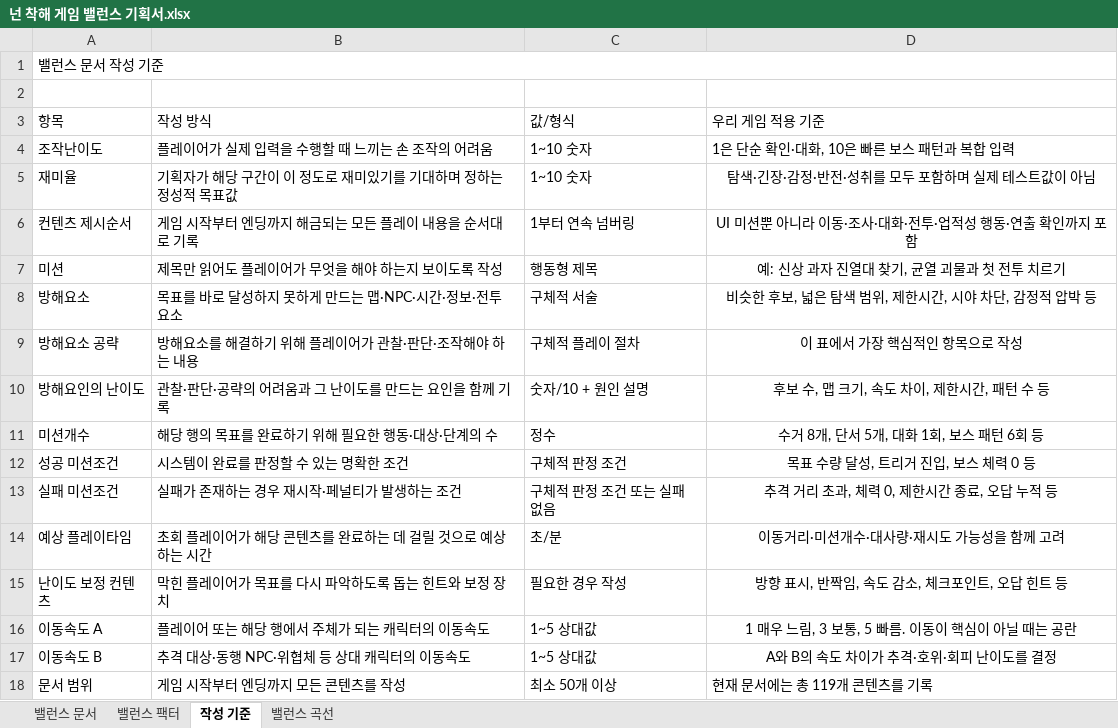
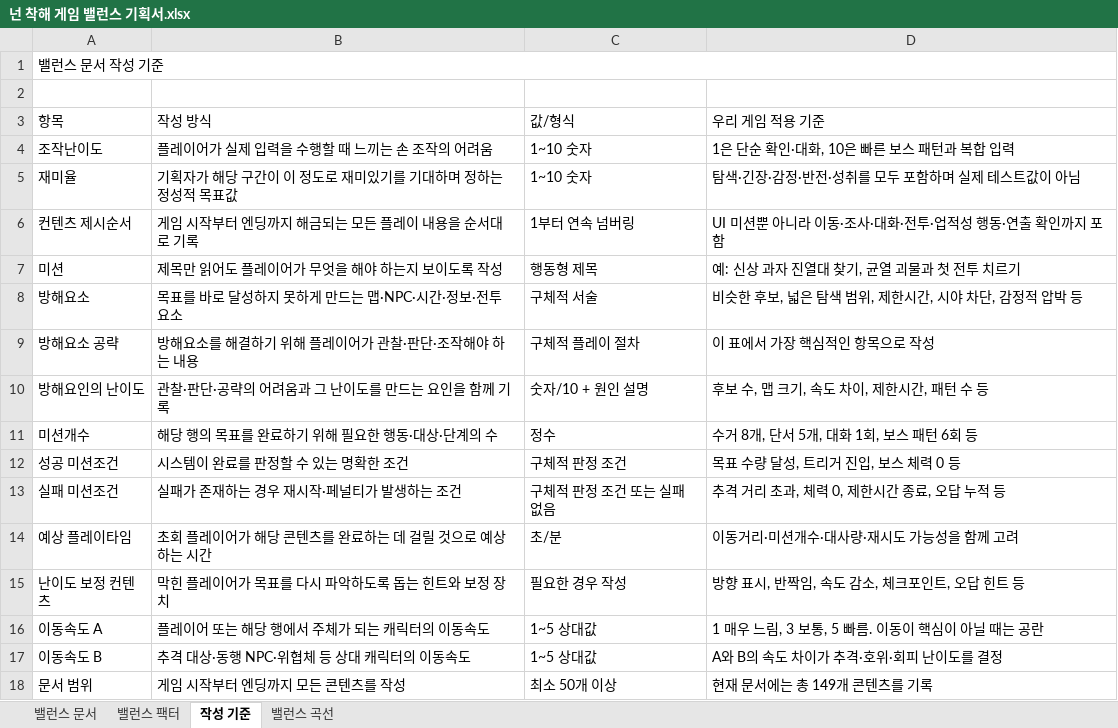
Before and after one commit to ysooj/Gihoek_7, an Excel workbook: 넌 착해 게임 밸런스 기획서.xlsx, sheet 작성 기준, drawn as a sheet; values as stored, in another font and other column widths than the file's, no borders; the diff names each change by its address in the sheet, - before the commit and + after, or states it on an @@ line.

```diff
--- a/넌 착해 게임 밸런스 기획서.xlsx (sheet 작성 기준)
+++ b/넌 착해 게임 밸런스 기획서.xlsx (sheet 작성 기준)
-D5:D17 alignment: center
+D5:D17 alignment: left
-D18: 현재 문서에는 총 119개 콘텐츠를 기록
+D18: 현재 문서에는 총 149개 콘텐츠를 기록
```
Also changed, not shown: sheet 밸런스 문서, sheet 밸런스 곡선, formulas that keep their value, charts or pictures, 3 other files.
